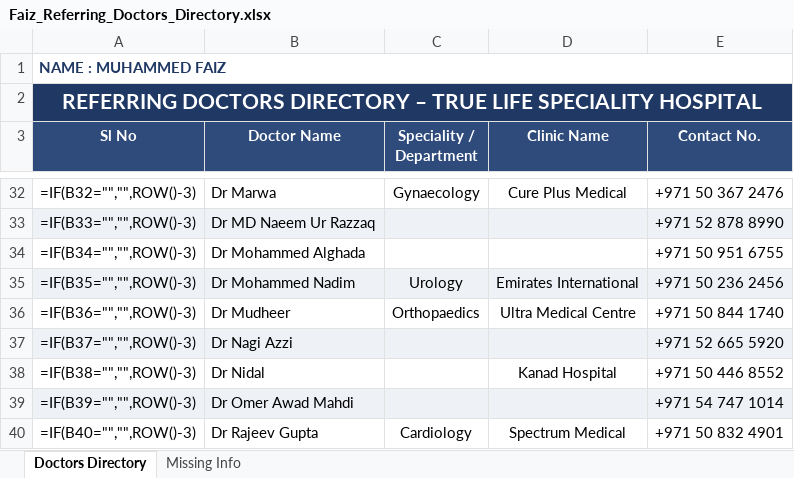
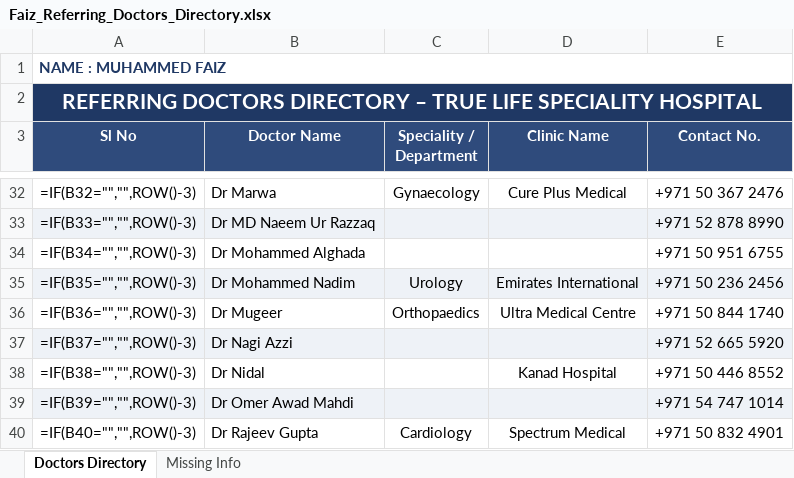
Before and after one commit to faizpachu313-star/patient-report, an Excel workbook: Faiz_Referring_Doctors_Directory.xlsx, sheet Doctors Directory, drawn as a sheet; only a part is shown, gaps mark what is left out; values as stored, in another font and other column widths than the file's, no borders; formulas without a stored value are shown as written; the diff names each change by its address in the sheet, - before the commit and + after, or states it on an @@ line.

```diff
--- a/Faiz_Referring_Doctors_Directory.xlsx (sheet Doctors Directory)
+++ b/Faiz_Referring_Doctors_Directory.xlsx (sheet Doctors Directory)
-B36 (Doctor Name): Dr Mudheer
+B36 (Doctor Name): Dr Mugeer
```
Also changed, not shown: 1 other file.
